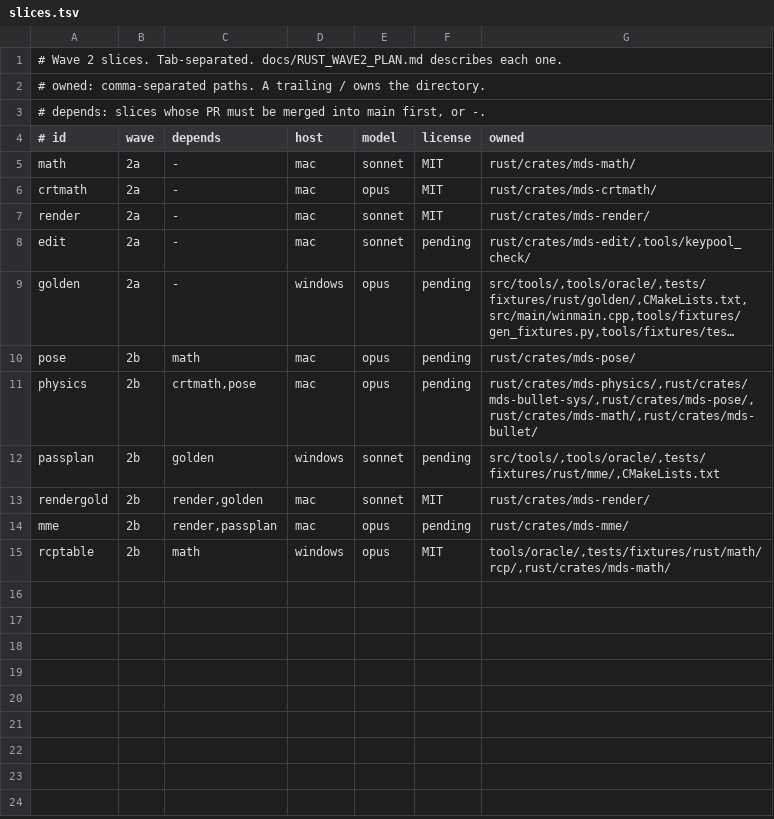
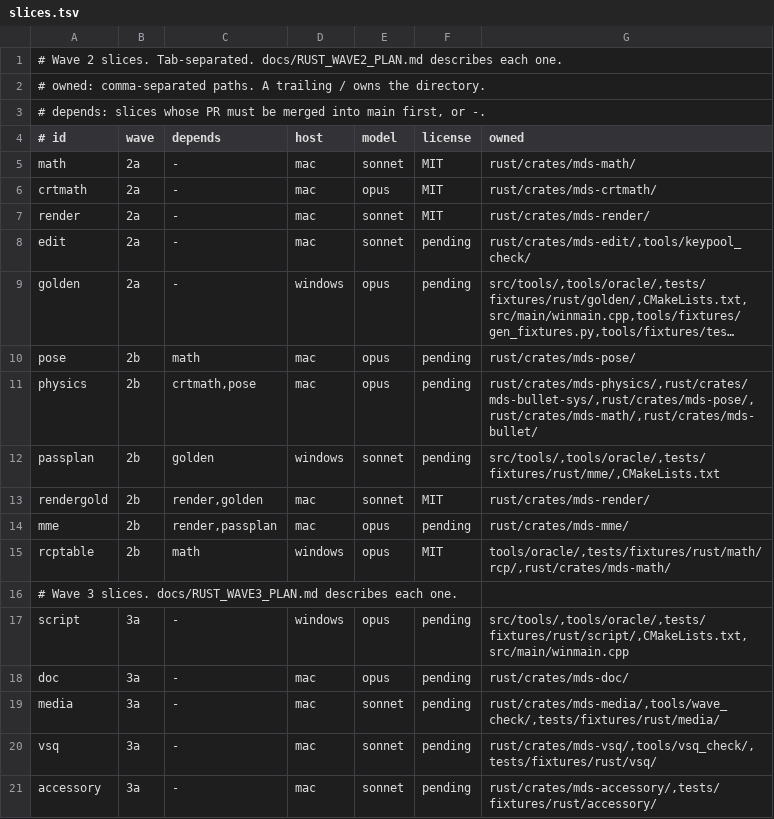
Before and after one commit to geekjapan/MikuDanceStudio-J, a TSV file: tools/orchestrate/slices.tsv, drawn as a sheet; long unchanged cells end in …; the diff names each change by its address in the sheet, - before the commit and + after, or states it on an @@ line.

Commit message:
Add the wave 3 plan and the wave 3a slices
Wave 3 replaces the remaining C++ with a Rust application. The plan records
the inventory of the C++ at 9367de3, makes the PMM the document, names the
oracles, lists the slices, and lists the product decisions with their
defaults.

```diff
--- a/tools/orchestrate/slices.tsv
+++ b/tools/orchestrate/slices.tsv
+row 16: # Wave 3 slices. docs/RUST_WAVE3_PLAN.md describes each one.
+row 17: script | 3a | - | windows | opus | pending | src/tools/,tools/oracle/,tests/fixtures/rust/script/,CMakeLists.txt,src/main/winmain.cpp
+row 18: doc | 3a | - | mac | opus | pending | rust/crates/mds-doc/
+row 19: media | 3a | - | mac | sonnet | pending | rust/crates/mds-media/,tools/wave_check/,tests/fixtures/rust/media/
+row 20: vsq | 3a | - | mac | sonnet | pending | rust/crates/mds-vsq/,tools/vsq_check/,tests/fixtures/rust/vsq/
+row 21: accessory | 3a | - | mac | sonnet | pending | rust/crates/mds-accessory/,tests/fixtures/rust/accessory/
```
Also changed, not shown: 1 other file.
